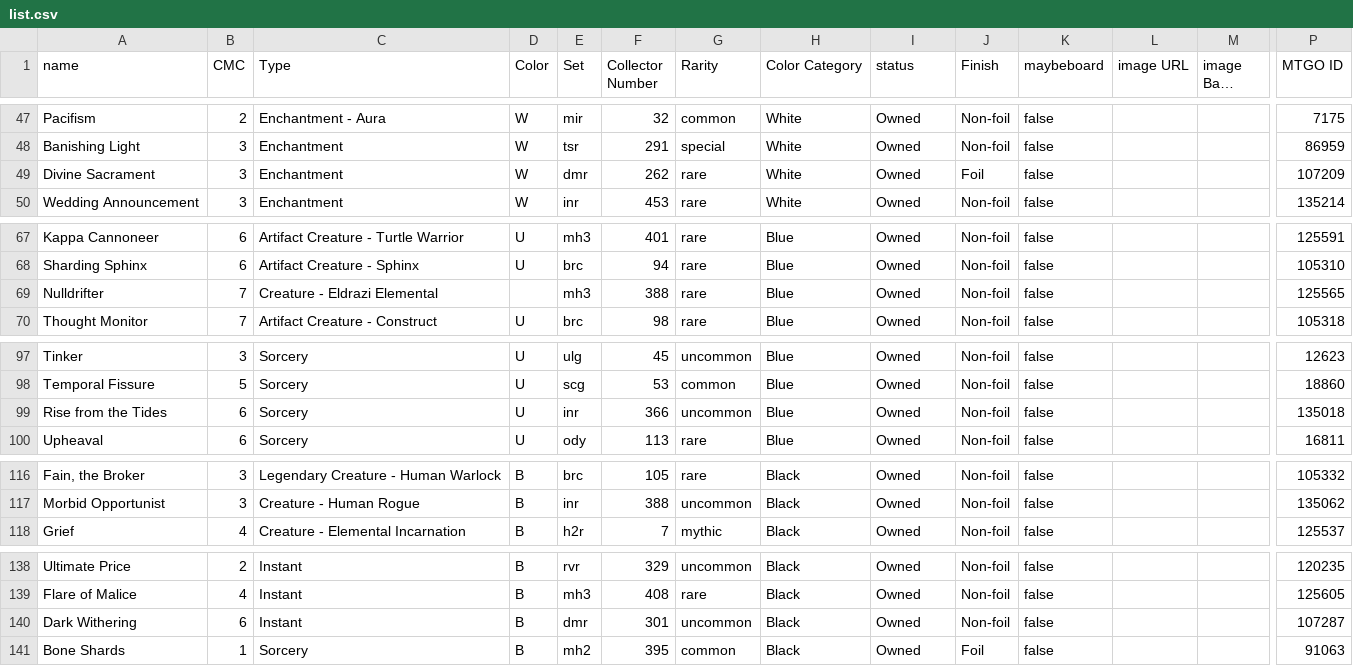
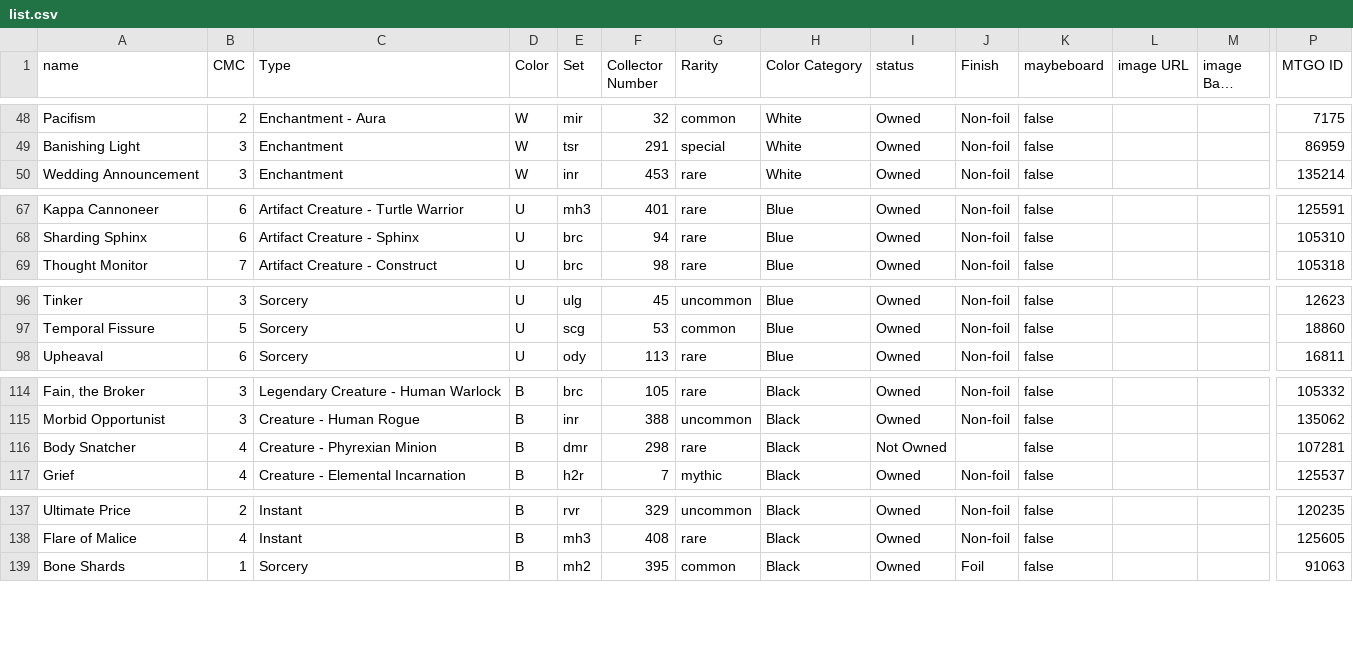
Before and after one commit to simoneguzzi/frame-old, a CSV file: list.csv, drawn as a sheet; only a part is shown, gaps mark what is left out; long unchanged cells end in …; removed rows and columns are numbered as before the commit, all else as after; rows hold the shown columns only; the diff covers the shown part only; the diff names each change by its address in the sheet, - before the commit and + after, or states it on an @@ line.

Commit message:
chore(list): update to v0.1.1

```diff
--- a/list.csv
+++ b/list.csv
-row 49: Divine Sacrament | 3 | Enchantment | W | dmr | 262 | rare | White | Owned | Foil | false |  |  | 107209
-row 69: Nulldrifter | 7 | Creature - Eldrazi Elemental |  | mh3 | 388 | rare | Blue | Owned | Non-foil | false |  |  | 125565
-row 99: Rise from the Tides | 6 | Sorcery | U | inr | 366 | uncommon | Blue | Owned | Non-foil | false |  |  | 135018
+row 116: Body Snatcher | 4 | Creature - Phyrexian Minion | B | dmr | 298 | rare | Black | Not Owned |  | false |  |  | 107281
-row 140: Dark Withering | 6 | Instant | B | dmr | 301 | uncommon | Black | Owned | Non-foil | false |  |  | 107287
```
Also changed, not shown: 3 added rows elsewhere in this file.
